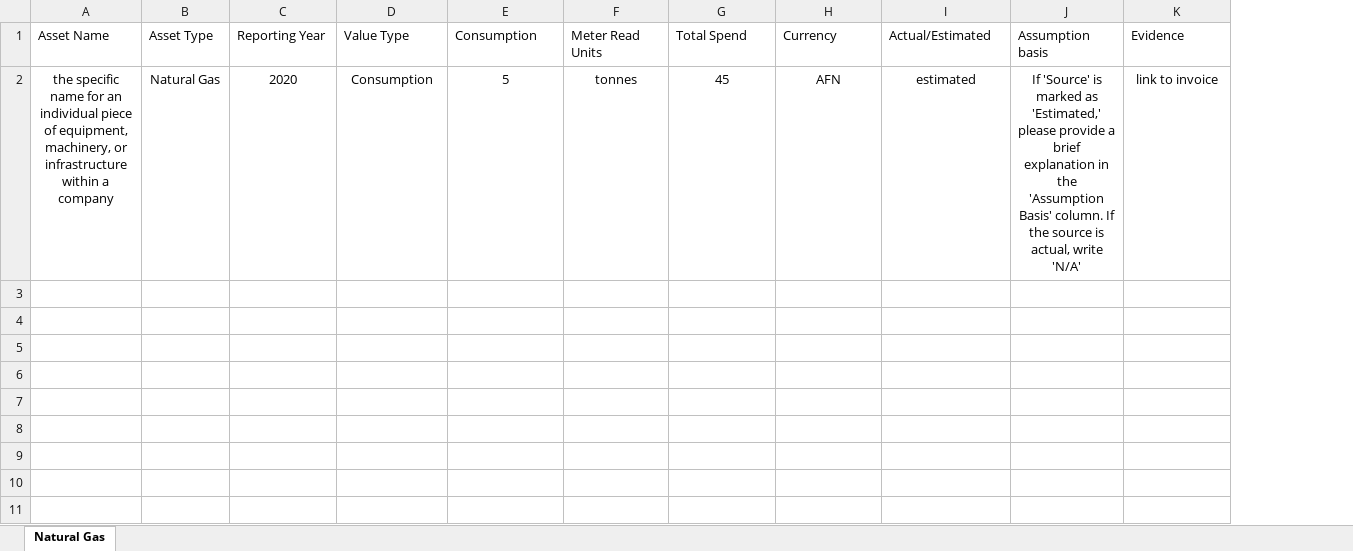
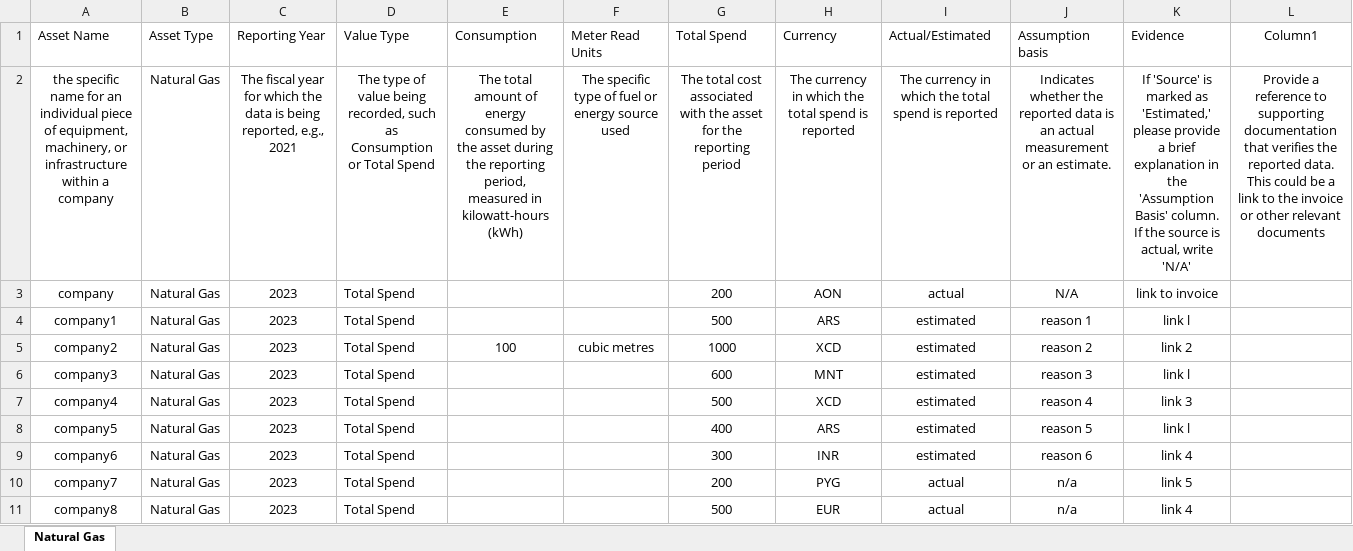
Before and after one commit to levelupesg2/Batch-input-Page, an Excel workbook: Templates/Natural_Gas.xlsx, sheet Natural Gas, drawn as a sheet; values as stored, in another font and other column widths than the file's, no borders; conditional formats and table styles not drawn; removed rows and columns are numbered as before the commit, all else as after; the diff names each change by its address in the sheet, - before the commit and + after, or states it on an @@ line.

```diff
--- a/Templates/Natural_Gas.xlsx (sheet Natural Gas)
+++ b/Templates/Natural_Gas.xlsx (sheet Natural Gas)
+column L (Column1), empty
-row 2: the specific name for an individual piece of equipment, machinery, or infrastructure within a company | Natural Gas | 2020 | Consumption | 5 | tonnes | 45 | AFN | estimated | If 'Source' is marked as 'Estimated,' please provide a brief explanation in the 'Assumption Basis' column. If the source is actual, write 'N/A' | link to invoice
+row 2: the specific name for an individual piece of equipment, machinery, or infrastructure within a company | Natural Gas | The fiscal year for which the data is being reported, e.g., 2021 | The type of value being recorded, such as Consumption or Total Spend | The total amount of energy consumed by the asset during the reporting period, measured in kilowatt-hours (kWh) | The specific type of fuel or energy source used | The total cost associated with the asset for the reporting period | The currency in which the total spend is reported | The currency in which the total spend is reported | Indicates whether the reported data is an actual measurement or an estimate. | If 'Source' is marked as 'Estimated,' please provide a brief explanation in the 'Assumption Basis' column. If the source is actual, write 'N/A' | Provide a reference to supporting documentation that verifies the reported data. This could be a link to the invoice or other relevant documents
+row 3: company | Natural Gas | 2023 | Total Spend |  |  | 200 | AON | actual | N/A | link to invoice
+row 4: company1 | Natural Gas | 2023 | Total Spend |  |  | 500 | ARS | estimated | reason 1 | link l
+row 5: company2 | Natural Gas | 2023 | Total Spend | 100 | cubic metres | 1000 | XCD | estimated | reason 2 | link 2
+row 6: company3 | Natural Gas | 2023 | Total Spend |  |  | 600 | MNT | estimated | reason 3 | link l
+row 7: company4 | Natural Gas | 2023 | Total Spend |  |  | 500 | XCD | estimated | reason 4 | link 3
+row 8: company5 | Natural Gas | 2023 | Total Spend |  |  | 400 | ARS | estimated | reason 5 | link l
+row 9: company6 | Natural Gas | 2023 | Total Spend |  |  | 300 | INR | estimated | reason 6 | link 4
+row 10: company7 | Natural Gas | 2023 | Total Spend |  |  | 200 | PYG | actual | n/a | link 5
+row 11: company8 | Natural Gas | 2023 | Total Spend |  |  | 500 | EUR | actual | n/a | link 4
```
Also changed, not shown: Templates/Heat_and_Steam.xlsx, Templates/Other_Stationary.xlsx, 1 other file.
